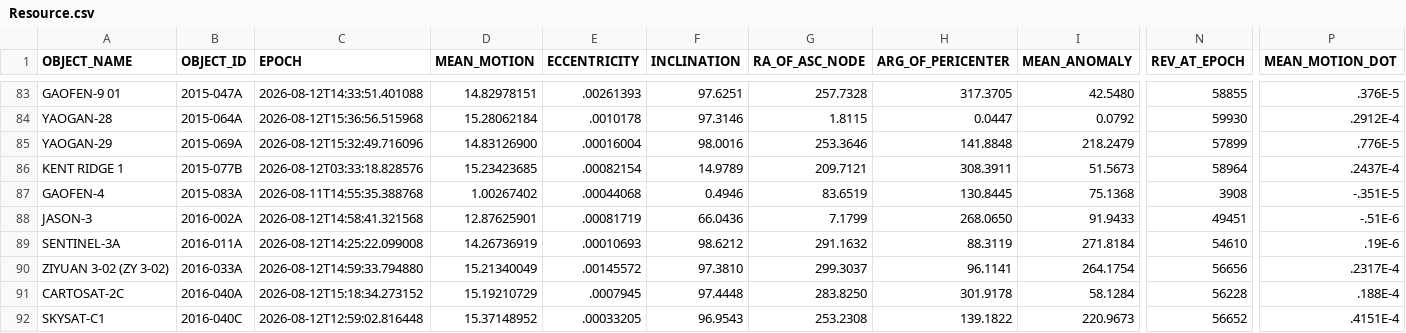
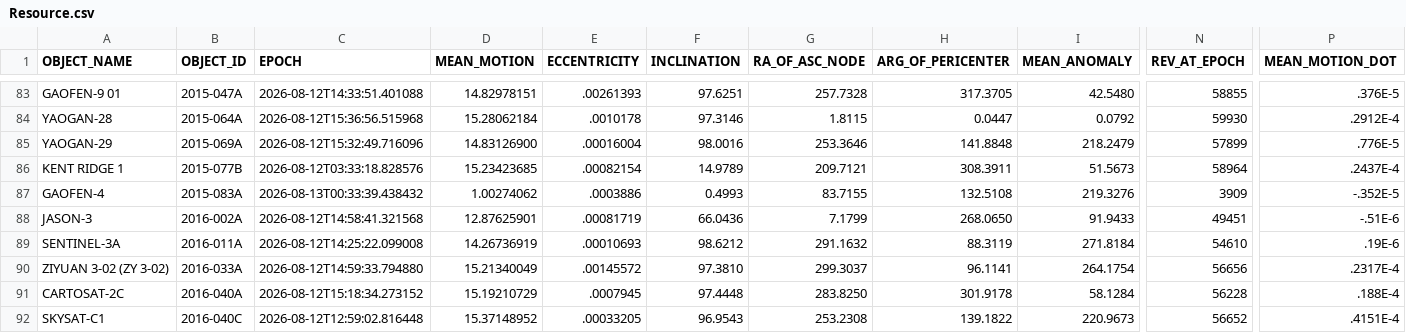
Before and after one commit to 20250721/tle.for.look4sat, a CSV file: data/Resource.csv, drawn as a sheet; only a part is shown, gaps mark what is left out; the diff names each change by its address in the sheet, - before the commit and + after, or states it on an @@ line.

```diff
--- a/data/Resource.csv
+++ b/data/Resource.csv
-C87 (EPOCH): 2026-08-11T14:55:35.388768
+C87 (EPOCH): 2026-08-13T00:33:39.438432
-D87 (MEAN_MOTION): 1.00267402
+D87 (MEAN_MOTION): 1.00274062
-E87 (ECCENTRICITY): .00044068
+E87 (ECCENTRICITY): .0003886
-F87 (INCLINATION): 0.4946
+F87 (INCLINATION): 0.4993
-G87 (RA_OF_ASC_NODE): 83.6519
+G87 (RA_OF_ASC_NODE): 83.7155
-H87 (ARG_OF_PERICENTER): 130.8445
+H87 (ARG_OF_PERICENTER): 132.5108
-I87 (MEAN_ANOMALY): 75.1368
+I87 (MEAN_ANOMALY): 219.3276
-N87 (REV_AT_EPOCH): 3908
+N87 (REV_AT_EPOCH): 3909
-P87 (MEAN_MOTION_DOT): -.351E-5
+P87 (MEAN_MOTION_DOT): -.352E-5
```
Also changed, not shown: data/Geostationary.csv, data/SatNOGS_Celestrak.csv, 3 other files.
